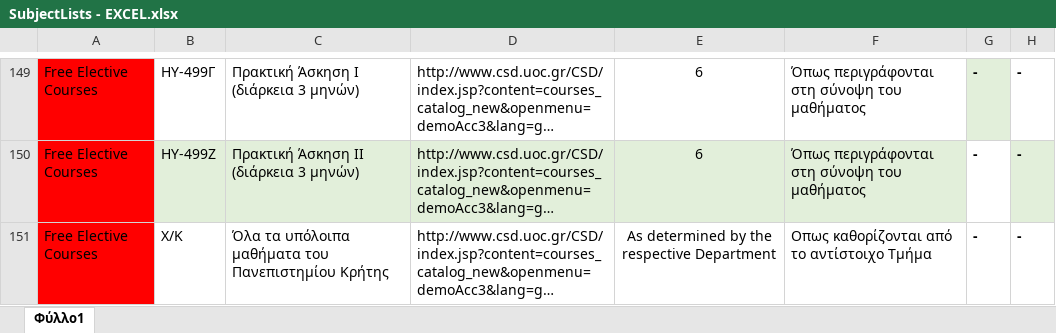
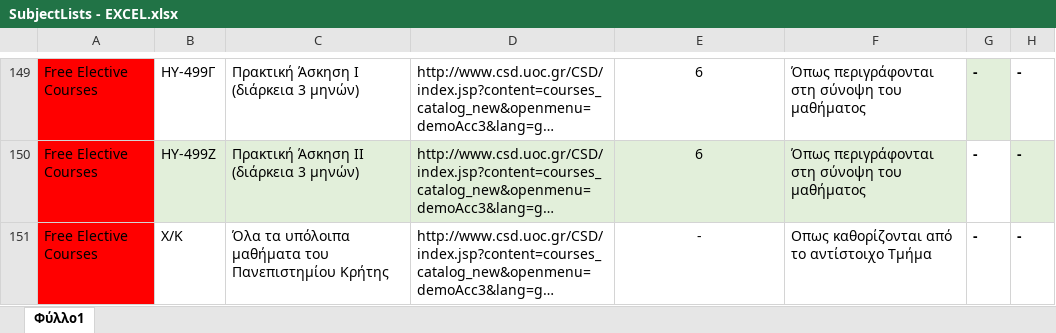
Before and after one commit to AlviRC/Thesis, an Excel workbook: Excel Files/SubjectLists - EXCEL.xlsx, sheet Φύλλο1, drawn as a sheet; only a part is shown, gaps mark what is left out; long unchanged cells end in …; values as stored, in another font and other column widths than the file's, no borders; the diff names each change by its address in the sheet, - before the commit and + after, or states it on an @@ line.

```diff
--- a/Excel Files/SubjectLists - EXCEL.xlsx (sheet Φύλλο1)
+++ b/Excel Files/SubjectLists - EXCEL.xlsx (sheet Φύλλο1)
-E151: As determined by the respective Department
+E151: -
```
Also changed, not shown: 1 other file.
